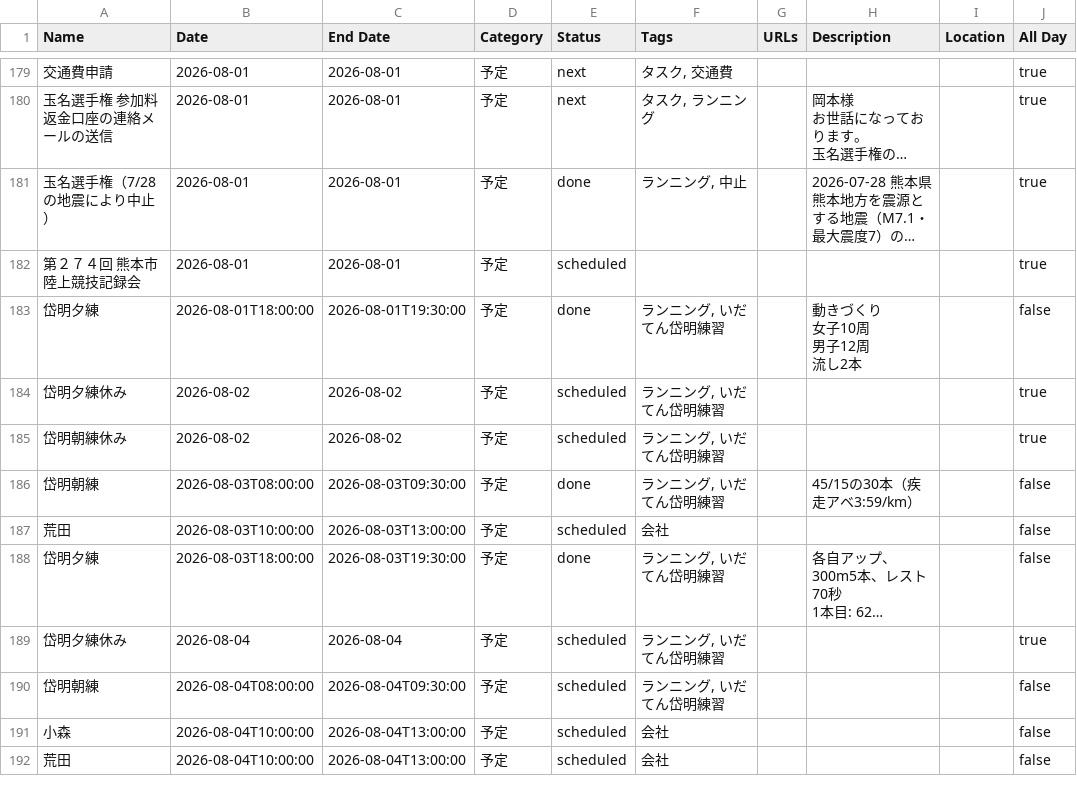
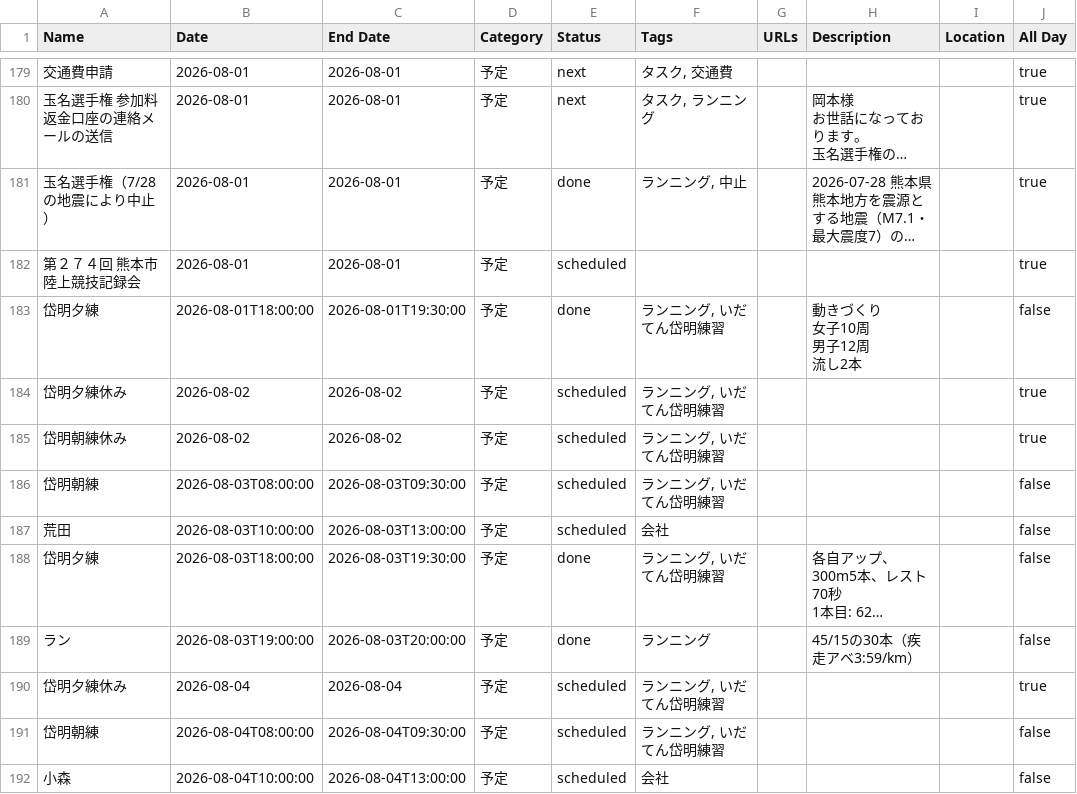
Before and after one commit to tatsuki-github/INBOX, a CSV file: out/2026/notion.csv, drawn as a sheet; only a part is shown, gaps mark what is left out; the shorter side is filled out with more unchanged rows; long unchanged cells end in …; the diff names each change by its address in the sheet, - before the commit and + after, or states it on an @@ line.

```diff
--- a/out/2026/notion.csv
+++ b/out/2026/notion.csv
-E186 (Status): done
+E186 (Status): scheduled
-H186 (Description): 45/15の30本（疾走アベ3:59/km）
+H186 (Description): (empty)
+row 189: ラン | 2026-08-03T19:00:00 | 2026-08-03T20:00:00 | 予定 | done | ランニング |  | 45/15の30本（疾走アベ3:59/km） |  | false
```
Also changed, not shown: out/2026/google.csv, out/2026/source.csv, 3 other files.
